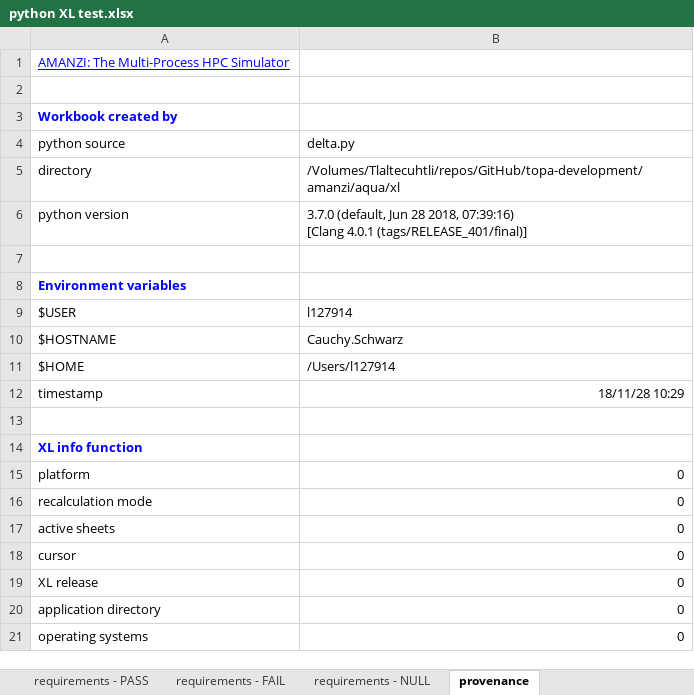
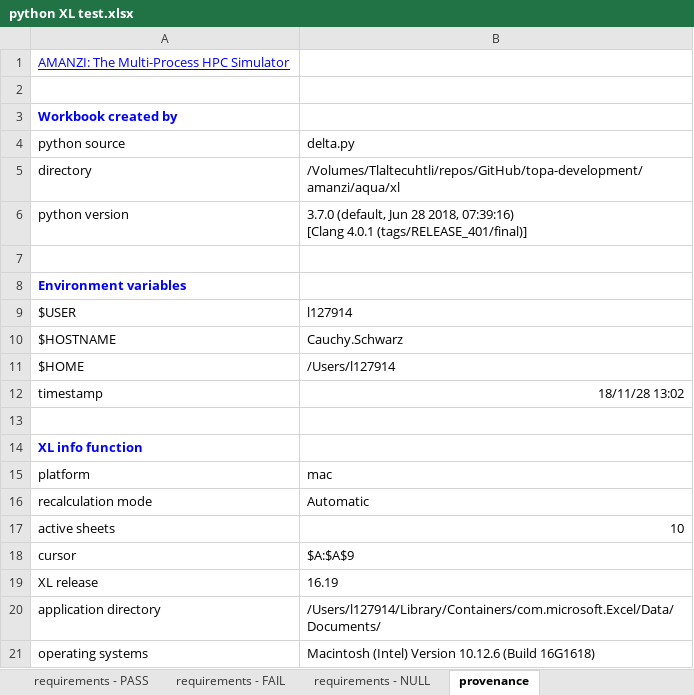
Before and after one commit to floquet/topa-development, an Excel workbook: amanzi/aqua/xl/python XL test.xlsx, sheet provenance, drawn as a sheet; values as stored, in another font and other column widths than the file's, no borders; the diff names each change by its address in the sheet, - before the commit and + after, or states it on an @@ line.

```diff
--- a/amanzi/aqua/xl/python XL test.xlsx (sheet provenance)
+++ b/amanzi/aqua/xl/python XL test.xlsx (sheet provenance)
-B12: 18/11/28 10:29
+B12: 18/11/28 13:02
-B15: 0
+B15: mac
-B16: 0
+B16: Automatic
-B17: 0
+B17: 10
-B18: 0
+B18: $A:$A$9
-B19: 0
+B19: 16.19
-B20: 0
+B20: /Users/l127914/Library/Containers/com.microsoft.Excel/Data/Documents/
-B21: 0
+B21: Macintosh (Intel) Version 10.12.6 (Build 16G1618)
```
Also changed, not shown: sheet requirements - NULL, sheet requirements - PASS, sheet requirements - FAIL, 2 other files.
